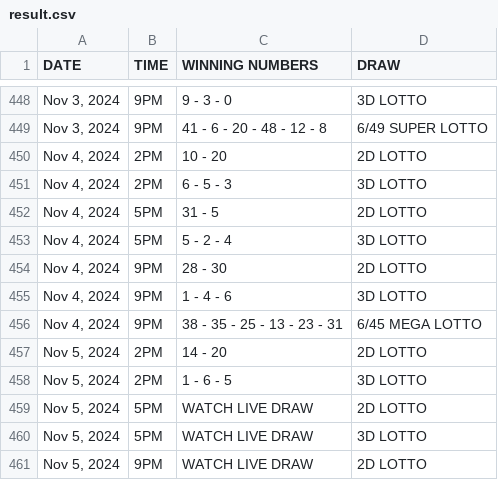
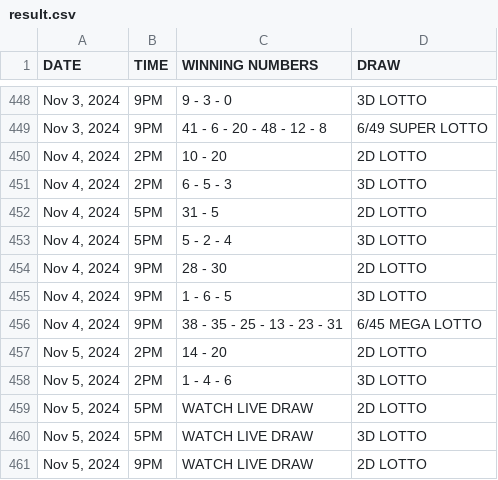
Before and after one commit to David-Monreal/lrsphilippinesofficial, a CSV file: csv/result.csv, drawn as a sheet; only a part is shown, gaps mark what is left out.

Commit message:
Update result.csv

```diff
--- a/csv/result.csv
+++ b/csv/result.csv
@@ -454,6 +454,6 @@ DATE,TIME,WINNING NUMBERS,DRAW
 "Nov 4, 2024",9PM,28 - 30,2D LOTTO
-"Nov 4, 2024",9PM,1 - 4 - 6,3D LOTTO
+"Nov 4, 2024",9PM,1 - 6 - 5,3D LOTTO
 "Nov 4, 2024",9PM,38 - 35 - 25 - 13 - 23 - 31,6/45 MEGA LOTTO
 "Nov 5, 2024",2PM,14 - 20,2D LOTTO
-"Nov 5, 2024",2PM,1 - 6 - 5,3D LOTTO
+"Nov 5, 2024",2PM,1 - 4 - 6,3D LOTTO
 "Nov 5, 2024",5PM,WATCH LIVE DRAW,2D LOTTO
```
